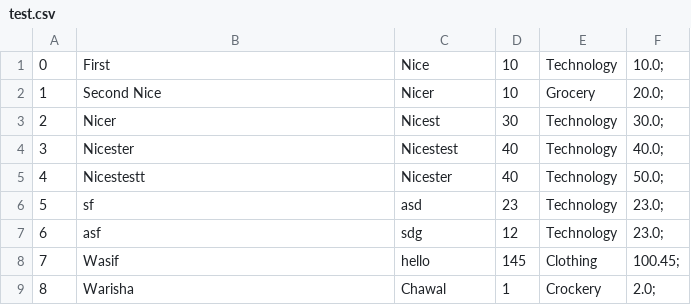
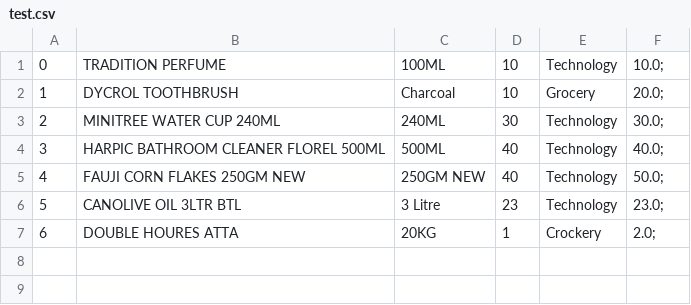
Before and after one commit to ridagillani/IMS, a CSV file: test.csv, drawn as a sheet; removed rows and columns are numbered as before the commit, all else as after; the diff names each change by its address in the sheet, - before the commit and + after, or states it on an @@ line.

```diff
--- a/test.csv
+++ b/test.csv
-B1: First
+B1: TRADITION PERFUME
-C1: Nice
+C1: 100ML
-B2: Second Nice
+B2: DYCROL TOOTHBRUSH
-C2: Nicer
+C2: Charcoal
-B3: Nicer
+B3: MINITREE WATER CUP 240ML
-C3: Nicest
+C3: 240ML
-B4: Nicester
+B4: HARPIC BATHROOM CLEANER FLOREL 500ML
-C4: Nicestest
+C4: 500ML
-B5: Nicestestt
+B5: FAUJI CORN FLAKES 250GM NEW
-C5: Nicester
+C5: 250GM NEW
-B6: sf
+B6: CANOLIVE OIL 3LTR BTL
-C6: asd
+C6: 3 Litre
-row 7: 6 | asf | sdg | 12 | Technology | 23.0;
-row 8: 7 | Wasif | hello | 145 | Clothing | 100.45;
@@ column A renumbered from row 7 down @@
-B7: Warisha
+B7: DOUBLE HOURES ATTA
-C7: Chawal
+C7: 20KG
```
Also changed, not shown: 1 other file.
